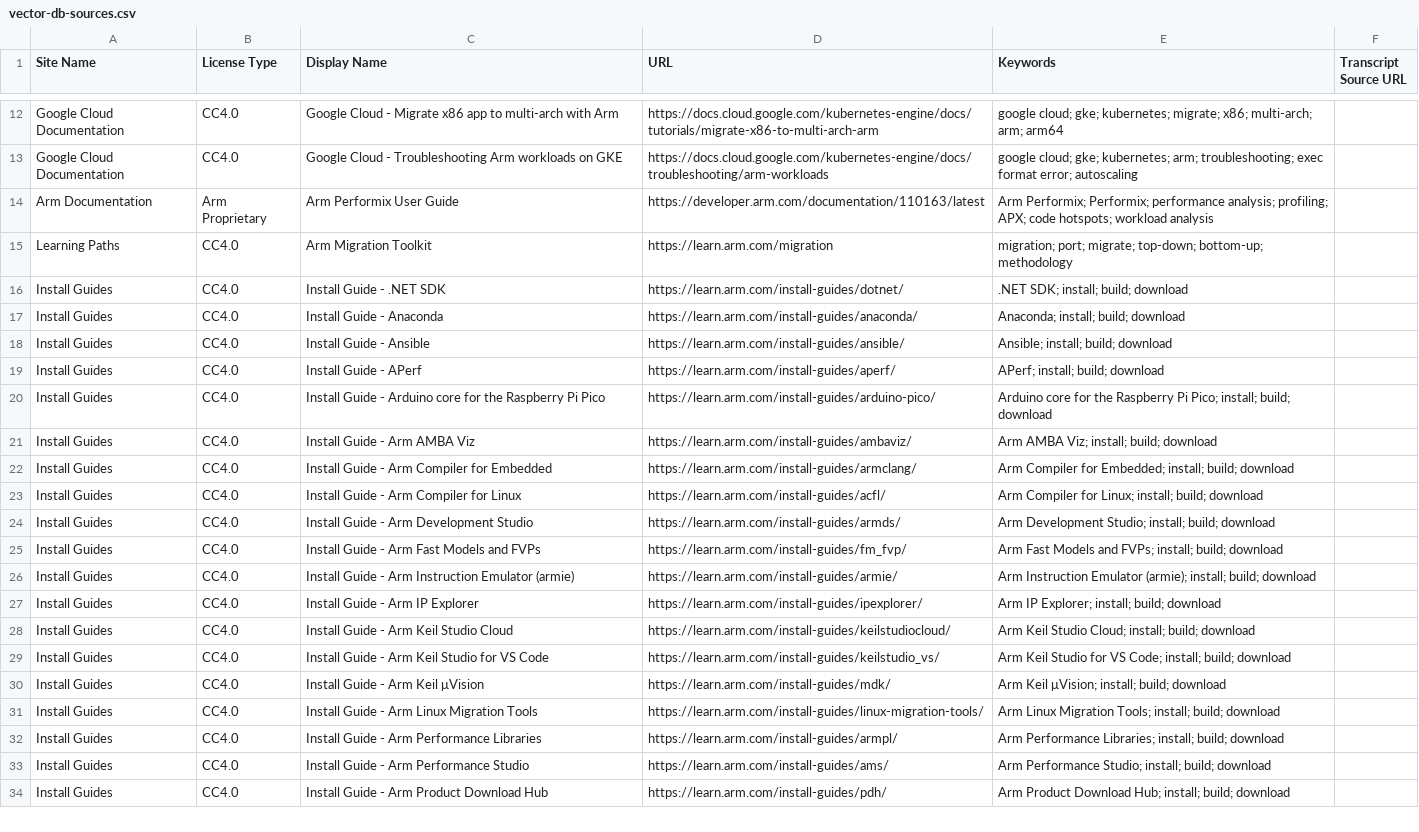
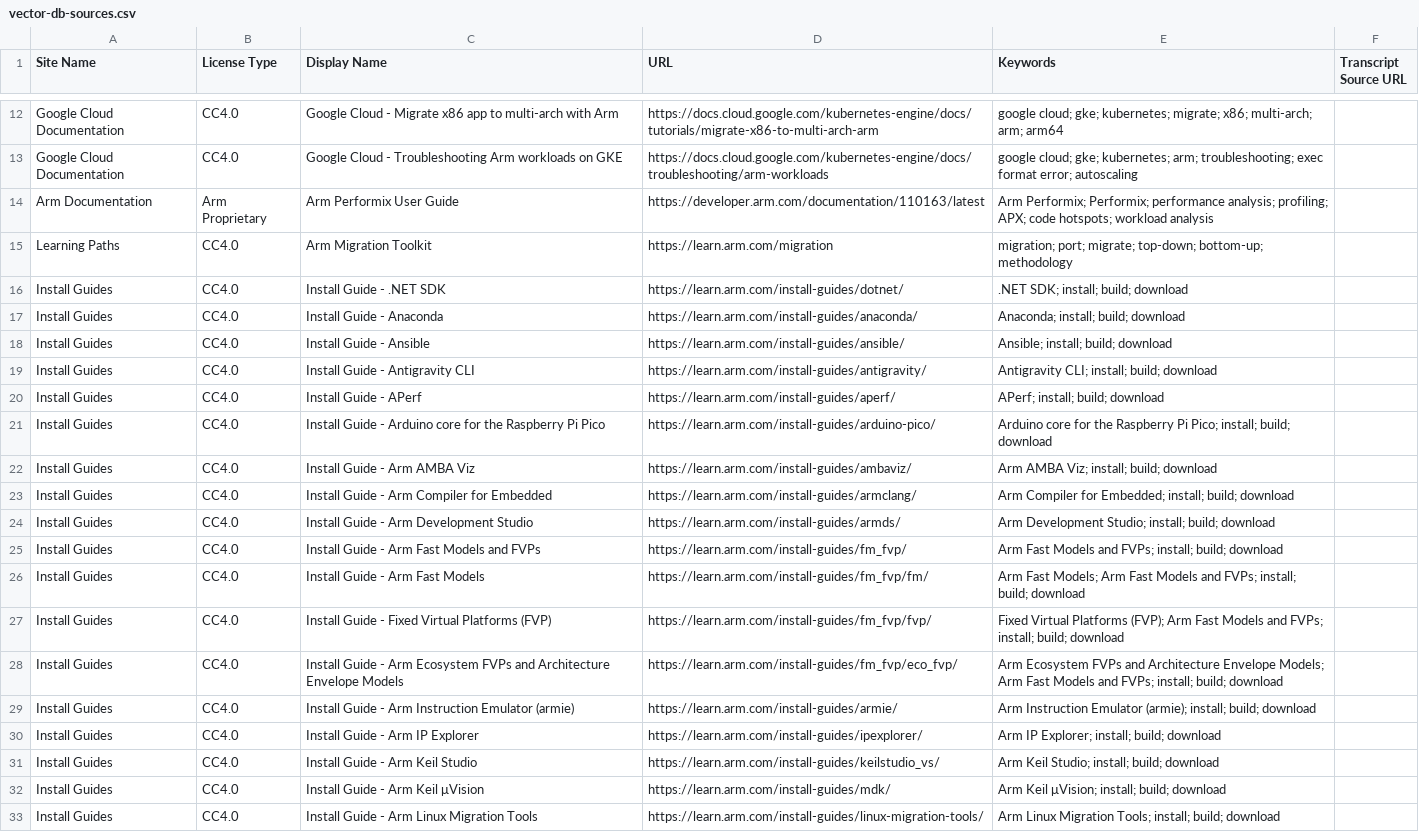
Before and after one commit to arm/mcp, a CSV file: embedding-generation/vector-db-sources.csv, drawn as a sheet; only a part is shown, gaps mark what is left out; the shorter side is filled out with more unchanged rows; the diff covers the shown part only.

Commit message:
Prevent documentation truncation and improve retrieval
Use overlapping documentation embedding windows with independent install-guide
subpage coverage. Resolve retrieved windows to full parent text and improve
shared query normalization, retrieval, and canonical page deduplication.

Preserve intrinsic embedding inputs and one-vector behavior. Keep deferred
tests and evaluation assets outside this change.

```diff
--- a/embedding-generation/vector-db-sources.csv
+++ b/embedding-generation/vector-db-sources.csv
@@ -18,2 +18,3 @@ Install Guides,CC4.0,Install Guide - Anaconda,https://learn.arm.com/install-guid
 Install Guides,CC4.0,Install Guide - Ansible,https://learn.arm.com/install-guides/ansible/,Ansible; install; build; download,
+Install Guides,CC4.0,Install Guide - Antigravity CLI,https://learn.arm.com/install-guides/antigravity/,Antigravity CLI; install; build; download,
 Install Guides,CC4.0,Install Guide - APerf,https://learn.arm.com/install-guides/aperf/,APerf; install; build; download,
@@ -22,9 +23,10 @@ Install Guides,CC4.0,Install Guide - Arm AMBA Viz,https://learn.arm.com/install-
 Install Guides,CC4.0,Install Guide - Arm Compiler for Embedded,https://learn.arm.com/install-guides/armclang/,Arm Compiler for Embedded; install; build; download,
-Install Guides,CC4.0,Install Guide - Arm Compiler for Linux,https://learn.arm.com/install-guides/acfl/,Arm Compiler for Linux; install; build; download,
 Install Guides,CC4.0,Install Guide - Arm Development Studio,https://learn.arm.com/install-guides/armds/,Arm Development Studio; install; build; download,
 Install Guides,CC4.0,Install Guide - Arm Fast Models and FVPs,https://learn.arm.com/install-guides/fm_fvp/,Arm Fast Models and FVPs; install; build; download,
+Install Guides,CC4.0,Install Guide - Arm Fast Models,https://learn.arm.com/install-guides/fm_fvp/fm/,Arm Fast Models; Arm Fast Models and FVPs; install; build; download,
+Install Guides,CC4.0,Install Guide - Fixed Virtual Platforms (FVP),https://learn.arm.com/install-guides/fm_fvp/fvp/,Fixed Virtual Platforms (FVP); Arm Fast Models and FVPs; install; build; download,
+Install Guides,CC4.0,Install Guide - Arm Ecosystem FVPs and Architecture Envelope Models,https://learn.arm.com/install-guides/fm_fvp/eco_fvp/,Arm Ecosystem FVPs and Architecture Envelope Models; Arm Fast Models and FVPs; install; build; download,
 Install Guides,CC4.0,Install Guide - Arm Instruction Emulator (armie),https://learn.arm.com/install-guides/armie/,Arm Instruction Emulator (armie); install; build; download,
 Install Guides,CC4.0,Install Guide - Arm IP Explorer,https://learn.arm.com/install-guides/ipexplorer/,Arm IP Explorer; install; build; download,
-Install Guides,CC4.0,Install Guide - Arm Keil Studio Cloud,https://learn.arm.com/install-guides/keilstudiocloud/,Arm Keil Studio Cloud; install; build; download,
-Install Guides,CC4.0,Install Guide - Arm Keil Studio for VS Code,https://learn.arm.com/install-guides/keilstudio_vs/,Arm Keil Studio for VS Code; install; build; download,
+Install Guides,CC4.0,Install Guide - Arm Keil Studio,https://learn.arm.com/install-guides/keilstudio_vs/,Arm Keil Studio; install; build; download,
 Install Guides,CC4.0,Install Guide - Arm Keil μVision,https://learn.arm.com/install-guides/mdk/,Arm Keil μVision; install; build; download,
```
Also changed, not shown: 24 added rows, 3 removed rows, 5 moved rows and 9 edited cells elsewhere in this file, 8 other files.
